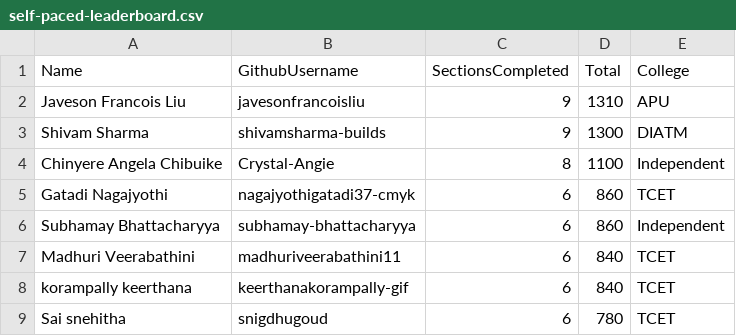
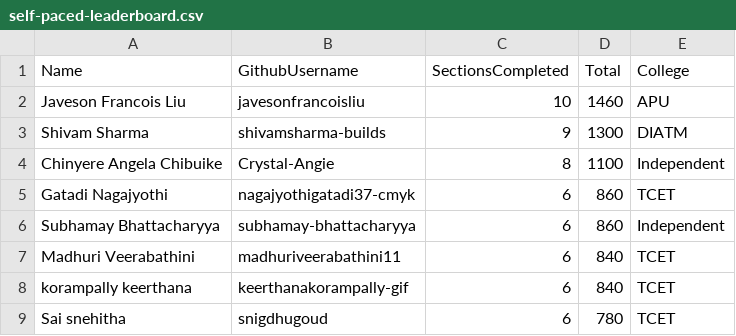
Before and after one commit to pravinmishraaws/dmi.pravinmishra.com, a CSV file: data/self-paced-leaderboard.csv, drawn as a sheet; only a part is shown.

Commit message:
Update leaderboard + badge pages — automated review run 2026-11-23T14:14:32+00:00 (#553)
Co-authored-by: DMI Review Agent <hello@pravinmishra.com>

```diff
--- a/data/self-paced-leaderboard.csv
+++ b/data/self-paced-leaderboard.csv
@@ -1,3 +1,3 @@
 Name,GithubUsername,SectionsCompleted,Total,College
-Javeson Francois Liu,javesonfrancoisliu,9,1310,APU
+Javeson Francois Liu,javesonfrancoisliu,10,1460,APU
 Shivam Sharma,shivamsharma-builds,9,1300,DIATM
```
Also changed, not shown: 26 other files.
